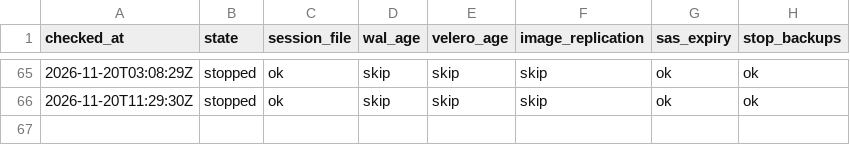
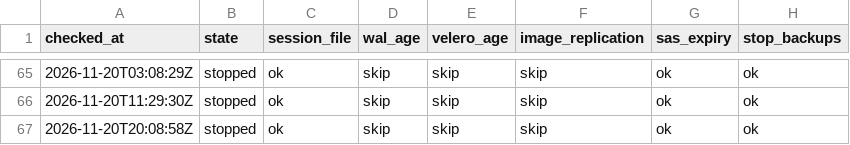
Before and after one commit to qivarnq3g/cloud-native-disaster-recovery, a CSV file: data/backup-check/2026-11.csv, drawn as a sheet; only a part is shown, gaps mark what is left out; the diff names each change by its address in the sheet, - before the commit and + after, or states it on an @@ line.

```diff
--- a/data/backup-check/2026-11.csv
+++ b/data/backup-check/2026-11.csv
+row 67: 2026-11-20T20:08:58Z | stopped | ok | skip | skip | skip | ok | ok
```
